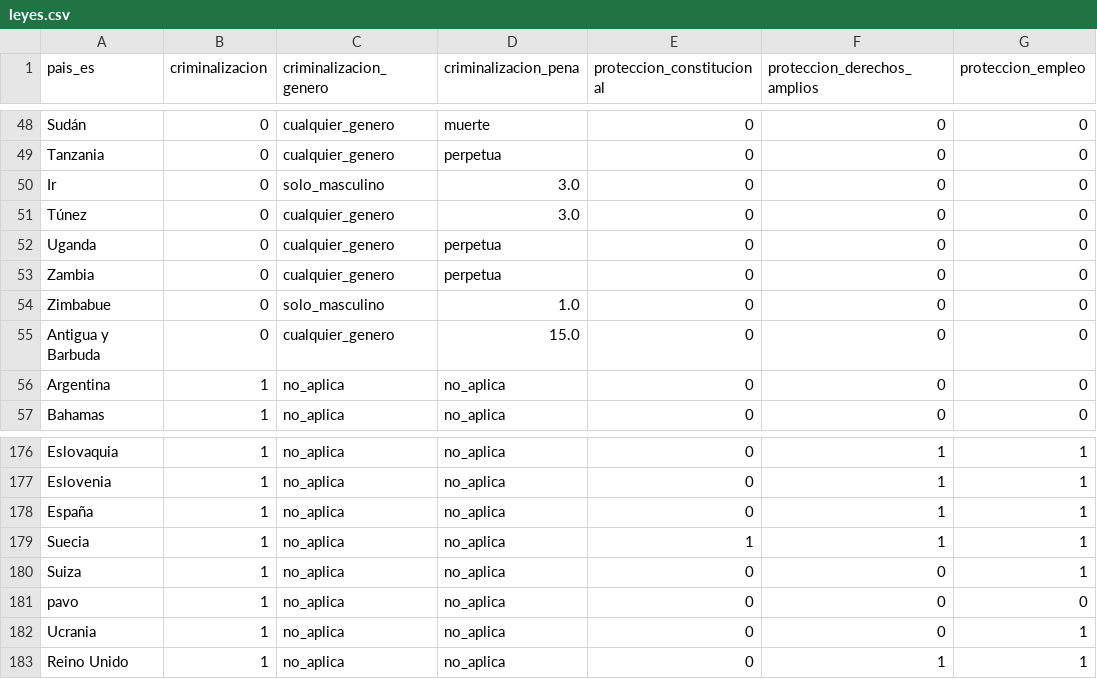
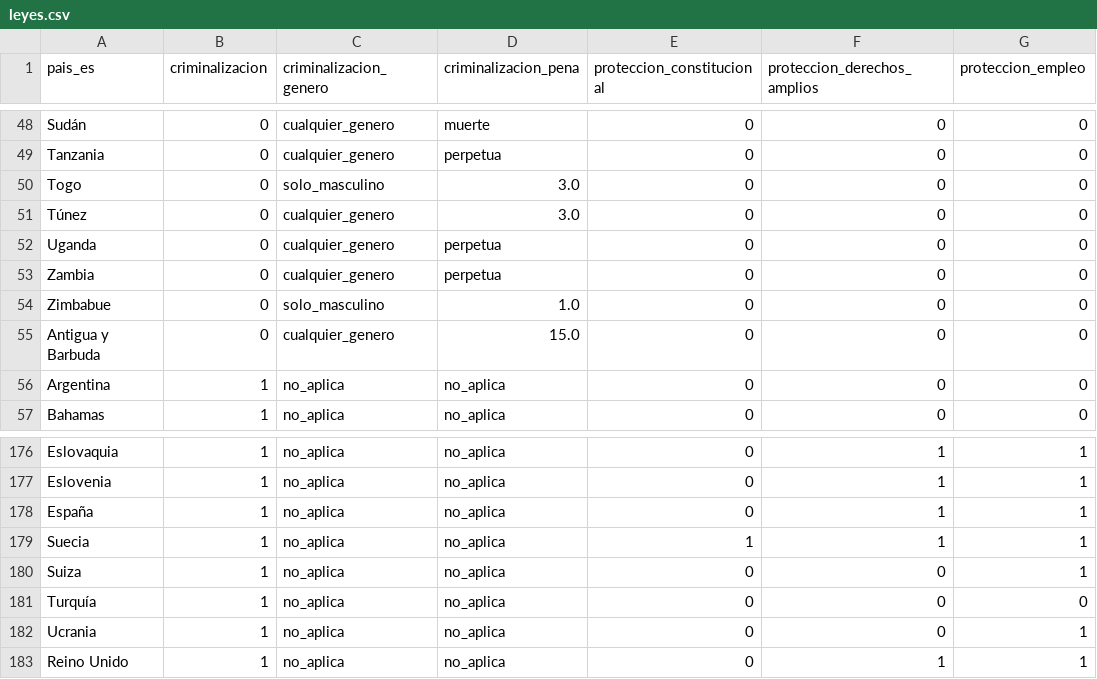
Before and after one commit to cienciadedatos/datos-de-miercoles, a CSV file: datos/2019/2019-06-20/leyes.csv, drawn as a sheet; only a part is shown, gaps mark what is left out; the diff names each change by its address in the sheet, - before the commit and + after, or states it on an @@ line.

Commit message:
más cambios en los nombres de países

```diff
--- a/datos/2019/2019-06-20/leyes.csv
+++ b/datos/2019/2019-06-20/leyes.csv
-A50 (pais_es): Ir
+A50 (pais_es): Togo
-A181 (pais_es): pavo
+A181 (pais_es): Turquía
```
